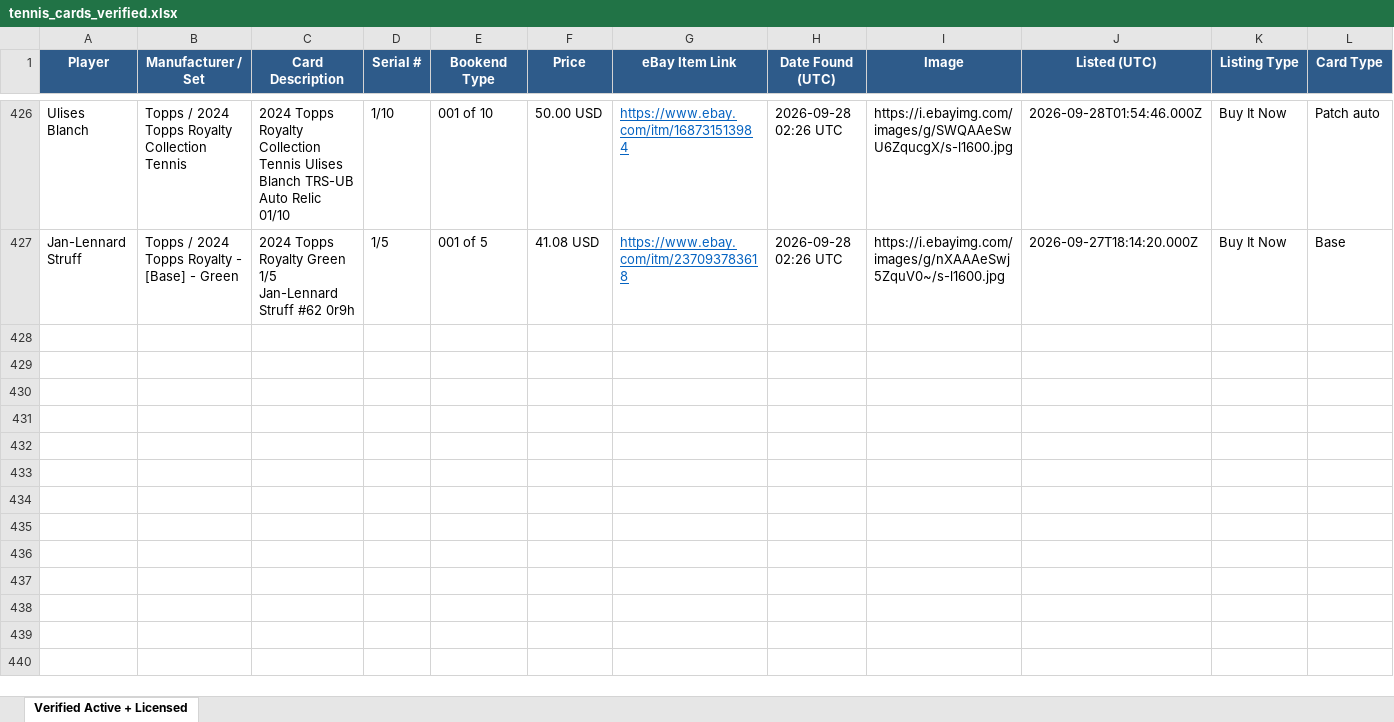
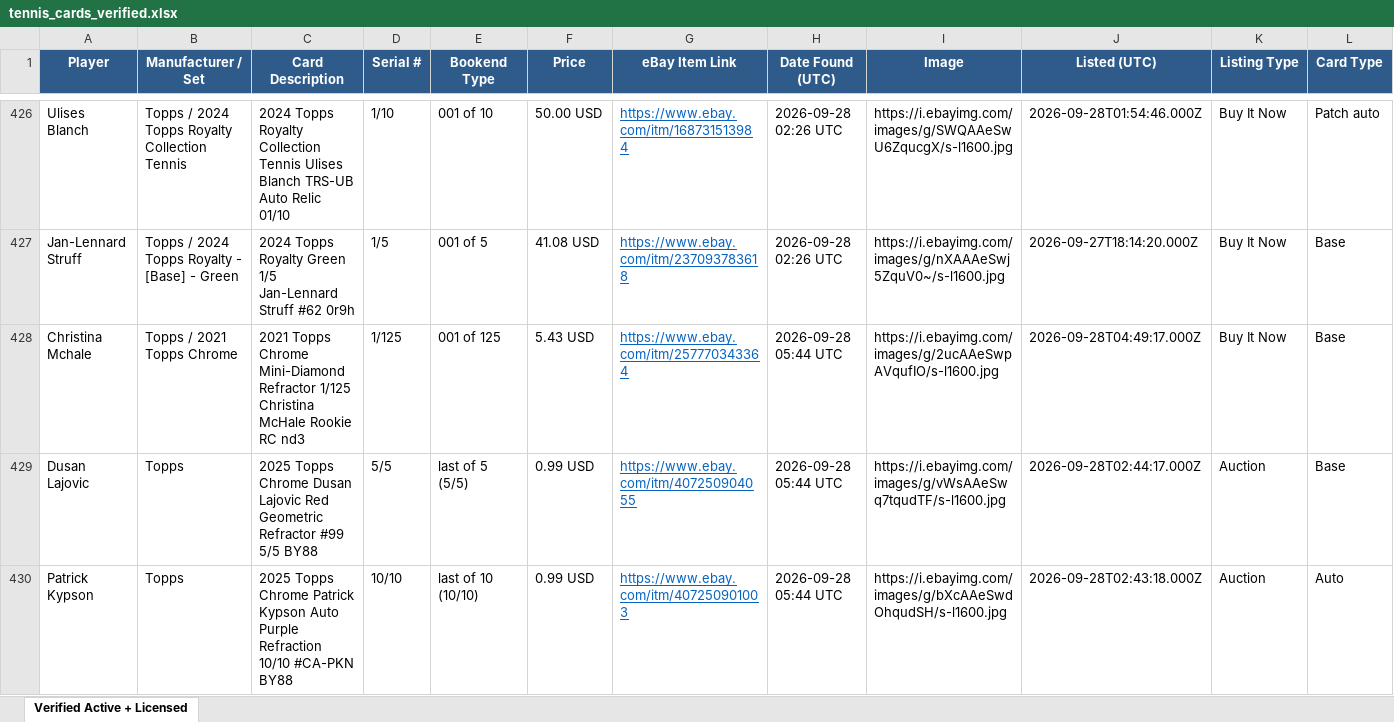
Before and after one commit to AN0ymous/tennis-card-engine, an Excel workbook: results/tennis_cards_verified.xlsx, sheet Verified Active + Licensed, drawn as a sheet; only a part is shown, gaps mark what is left out; values as stored, in another font and other column widths than the file's, no borders; rows hold the shown columns only; the diff names each change by its address in the sheet, - before the commit and + after, or states it on an @@ line.

Commit message:
Scan results, 2026-09-28 05:44 UTC

```diff
--- a/results/tennis_cards_verified.xlsx (sheet Verified Active + Licensed)
+++ b/results/tennis_cards_verified.xlsx (sheet Verified Active + Licensed)
+row 428: Christina Mchale | Topps / 2021 Topps Chrome | 2021 Topps Chrome Mini-Diamond Refractor 1/125 Christina McHale Rookie RC nd3 | 1/125 | 001 of 125 | 5.43 USD | https://www.ebay.com/itm/257770343364 | 2026-09-28 05:44 UTC | https://i.ebayimg.com/images/g/2ucAAeSwpAVqufIO/s-l1600.jpg | 2026-09-28T04:49:17.000Z | Buy It Now | Base
+row 429: Dusan Lajovic | Topps | 2025 Topps Chrome Dusan Lajovic Red Geometric Refractor #99 5/5 BY88 | 5/5 | last of 5 (5/5) | 0.99 USD | https://www.ebay.com/itm/407250904055 | 2026-09-28 05:44 UTC | https://i.ebayimg.com/images/g/vWsAAeSwq7tqudTF/s-l1600.jpg | 2026-09-28T02:44:17.000Z | Auction | Base
+row 430: Patrick Kypson | Topps | 2025 Topps Chrome Patrick Kypson Auto Purple Refraction 10/10 #CA-PKN BY88 | 10/10 | last of 10 (10/10) | 0.99 USD | https://www.ebay.com/itm/407250901003 | 2026-09-28 05:44 UTC | https://i.ebayimg.com/images/g/bXcAAeSwdOhqudSH/s-l1600.jpg | 2026-09-28T02:43:18.000Z | Auction | Auto
```
Also changed, not shown: 8 other files.
